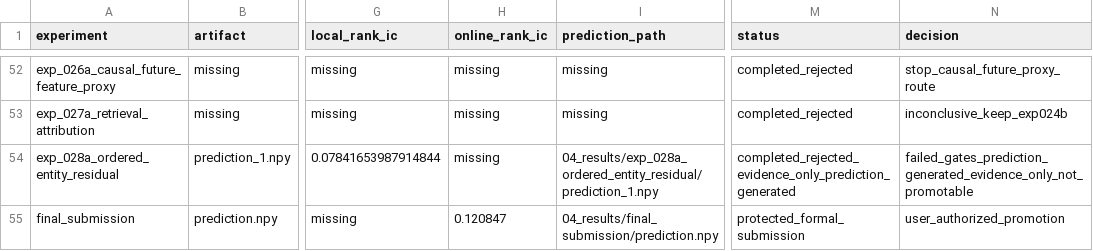
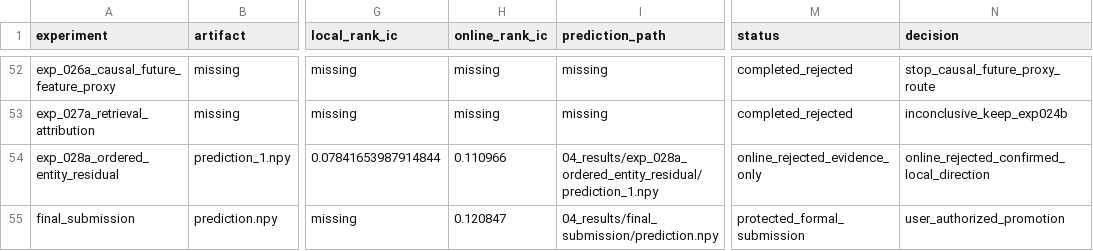
Before and after one commit to kelin-gpu/youanbei, a CSV file: 04_results/experiment_registry.csv, drawn as a sheet; only a part is shown, gaps mark what is left out; the diff names each change by its address in the sheet, - before the commit and + after, or states it on an @@ line.

Commit message:
docs: record exp028a online feedback

```diff
--- a/04_results/experiment_registry.csv
+++ b/04_results/experiment_registry.csv
-H54 (online_rank_ic): missing
+H54 (online_rank_ic): 0.110966
-M54 (status): completed_rejected_evidence_only_prediction_generated
+M54 (status): online_rejected_evidence_only
-N54 (decision): failed_gates_prediction_generated_evidence_only_not_promotable
+N54 (decision): online_rejected_confirmed_local_direction
```
Also changed, not shown: 7 other files.
